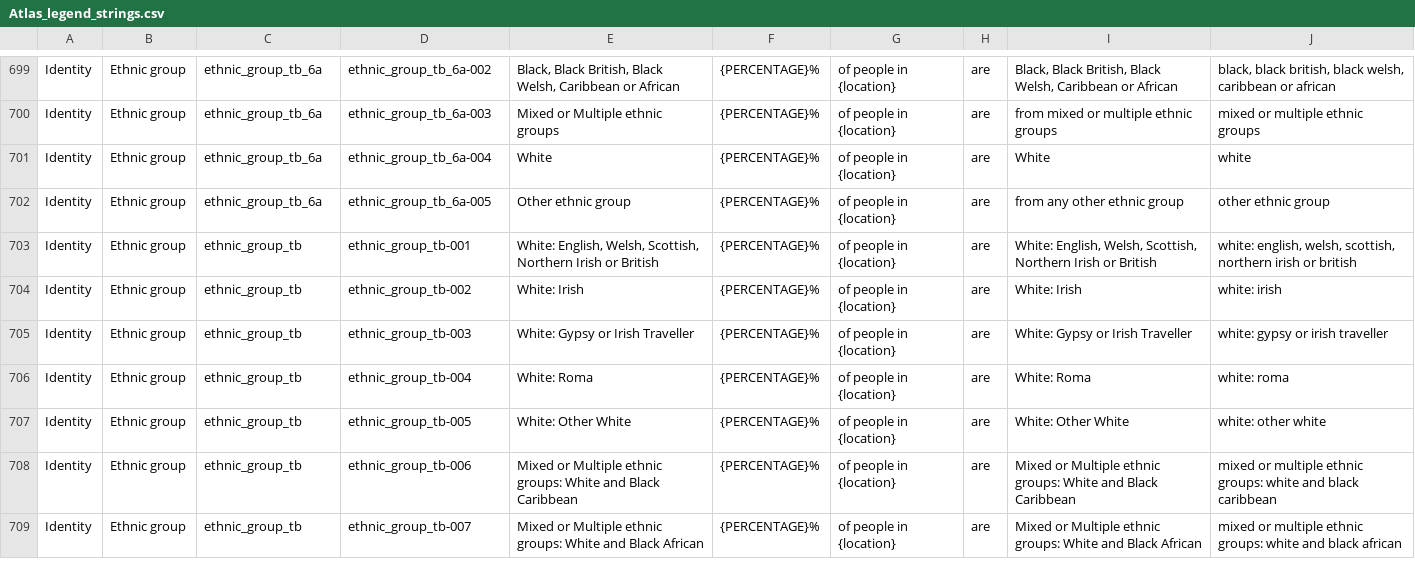
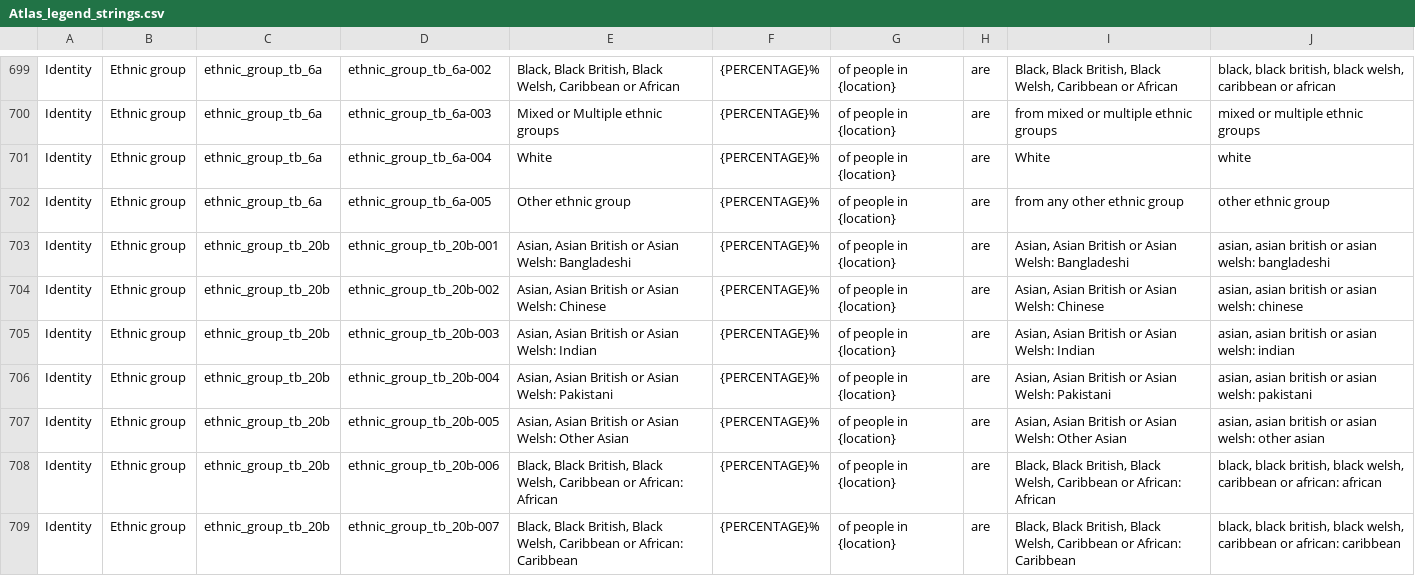
Before and after one commit to ONSdigital/dp-census-atlas, a CSV file: scripts/content/input_metadata_files/Atlas_legend_strings.csv, drawn as a sheet; only a part is shown, gaps mark what is left out; the diff covers the shown part only.

Commit message:
replace ethnic_group_tb with ethnic_group_tb_20b

```diff
--- a/scripts/content/input_metadata_files/Atlas_legend_strings.csv
+++ b/scripts/content/input_metadata_files/Atlas_legend_strings.csv
@@ -702,8 +702,8 @@ Identity,Ethnic group,ethnic_group_tb_6a,ethnic_group_tb_6a-004,White,{PERCENTAG
 Identity,Ethnic group,ethnic_group_tb_6a,ethnic_group_tb_6a-005,Other ethnic group,{PERCENTAGE}%,of people in {location},are,from any other ethnic group,other ethnic group
-Identity,Ethnic group,ethnic_group_tb,ethnic_group_tb-001,"White: English, Welsh, Scottish, Northern Irish or British",{PERCENTAGE}%,of people in {location},are,"White: English, Welsh, Scottish, Northern Irish or British","white: english, welsh, scottish, northern irish or british"
-Identity,Ethnic group,ethnic_group_tb,ethnic_group_tb-002,White: Irish,{PERCENTAGE}%,of people in {location},are,White: Irish,white: irish
-Identity,Ethnic group,ethnic_group_tb,ethnic_group_tb-003,White: Gypsy or Irish Traveller,{PERCENTAGE}%,of people in {location},are,White: Gypsy or Irish Traveller,white: gypsy or irish traveller
-Identity,Ethnic group,ethnic_group_tb,ethnic_group_tb-004,White: Roma,{PERCENTAGE}%,of people in {location},are,White: Roma,white: roma
-Identity,Ethnic group,ethnic_group_tb,ethnic_group_tb-005,White: Other White,{PERCENTAGE}%,of people in {location},are,White: Other White,white: other white
-Identity,Ethnic group,ethnic_group_tb,ethnic_group_tb-006,Mixed or Multiple ethnic groups: White and Black Caribbean,{PERCENTAGE}%,of people in {location},are,Mixed or Multiple ethnic groups: White and Black Caribbean,mixed or multiple ethnic groups: white and black caribbean
-Identity,Ethnic group,ethnic_group_tb,ethnic_group_tb-007,Mixed or Multiple ethnic groups: White and Black African,{PERCENTAGE}%,of people in {location},are,Mixed or Multiple ethnic groups: White and Black African,mixed or multiple ethnic groups: white and black african
+Identity,Ethnic group,ethnic_group_tb_20b,ethnic_group_tb_20b-001,"Asian, Asian British or Asian Welsh: Bangladeshi",{PERCENTAGE}%,of people in {location},are,"Asian, Asian British or Asian Welsh: Bangladeshi","asian, asian british or asian welsh: bangladeshi"
+Identity,Ethnic group,ethnic_group_tb_20b,ethnic_group_tb_20b-002,"Asian, Asian British or Asian Welsh: Chinese",{PERCENTAGE}%,of people in {location},are,"Asian, Asian British or Asian Welsh: Chinese","asian, asian british or asian welsh: chinese"
+Identity,Ethnic group,ethnic_group_tb_20b,ethnic_group_tb_20b-003,"Asian, Asian British or Asian Welsh: Indian",{PERCENTAGE}%,of people in {location},are,"Asian, Asian British or Asian Welsh: Indian","asian, asian british or asian welsh: indian"
+Identity,Ethnic group,ethnic_group_tb_20b,ethnic_group_tb_20b-004,"Asian, Asian British or Asian Welsh: Pakistani",{PERCENTAGE}%,of people in {location},are,"Asian, Asian British or Asian Welsh: Pakistani","asian, asian british or asian welsh: pakistani"
+Identity,Ethnic group,ethnic_group_tb_20b,ethnic_group_tb_20b-005,"Asian, Asian British or Asian Welsh: Other Asian",{PERCENTAGE}%,of people in {location},are,"Asian, Asian British or Asian Welsh: Other Asian","asian, asian british or asian welsh: other asian"
+Identity,Ethnic group,ethnic_group_tb_20b,ethnic_group_tb_20b-006,"Black, Black British, Black Welsh, Caribbean or African: African",{PERCENTAGE}%,of people in {location},are,"Black, Black British, Black Welsh, Caribbean or African: African","black, black british, black welsh, caribbean or african: african"
+Identity,Ethnic group,ethnic_group_tb_20b,ethnic_group_tb_20b-007,"Black, Black British, Black Welsh, Caribbean or African: Caribbean",{PERCENTAGE}%,of people in {location},are,"Black, Black British, Black Welsh, Caribbean or African: Caribbean","black, black british, black welsh, caribbean or african: caribbean"
```
Also changed, not shown: 54 edited cells elsewhere in this file, scripts/content/input_metadata_files/Available_geotypes_for_classifications.csv, 14 other files.
